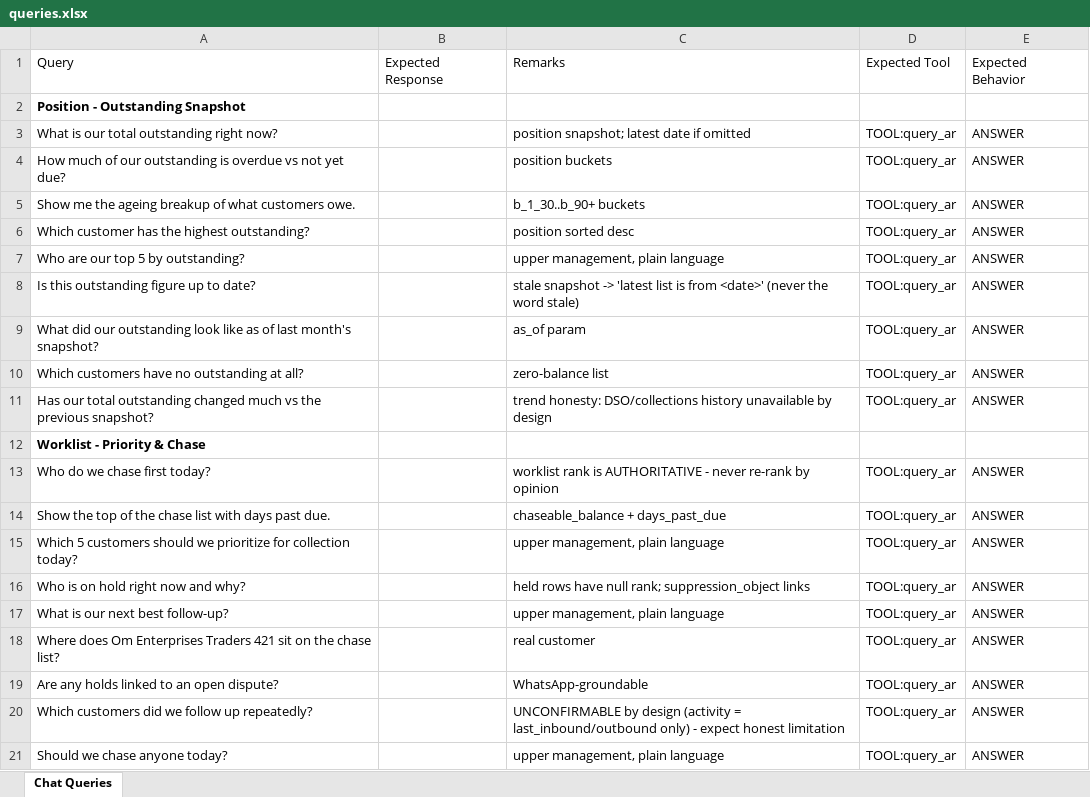
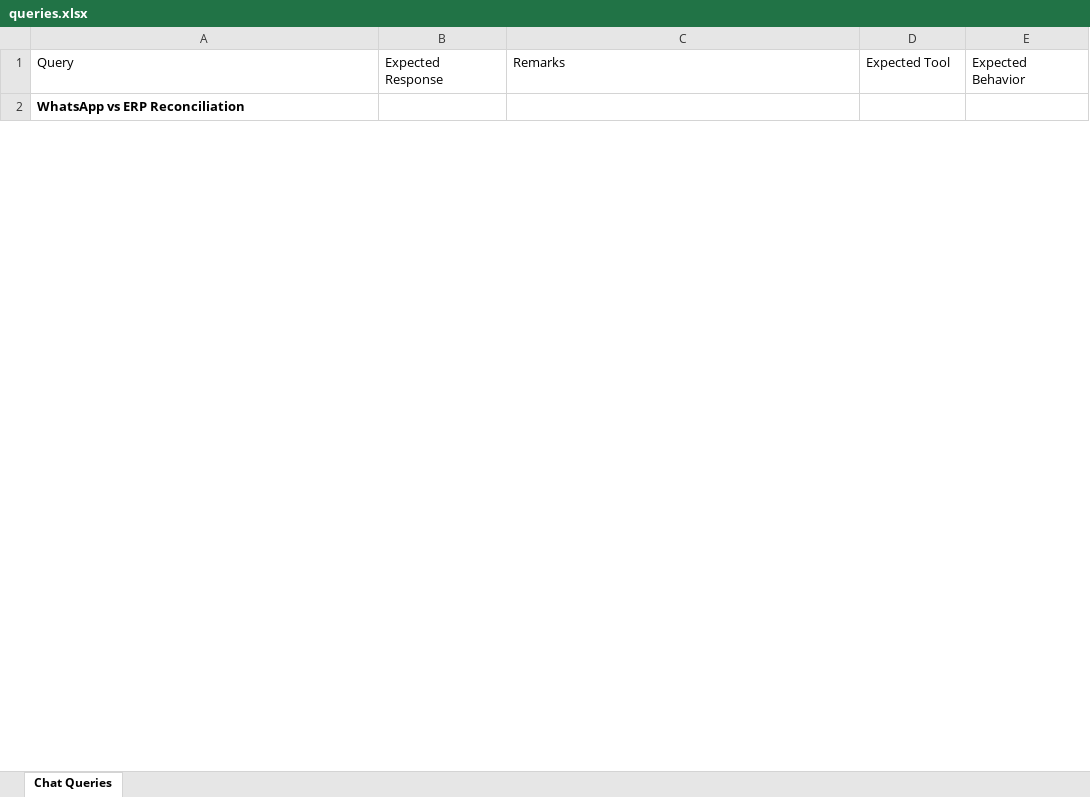
Before and after one commit to navneetlearns/langsmith-tool-evaluator, an Excel workbook: accounts/ar-agent/queries.xlsx, sheet Chat Queries, drawn as a sheet; only a part is shown; values as stored, in another font and other column widths than the file's, no borders; removed rows and columns are numbered as before the commit, all else as after; the diff covers the shown part only; the diff names each change by its address in the sheet, - before the commit and + after, or states it on an @@ line.

Commit message:
AR eval: Zainab ERP harvest (13 probes, data-presence PASSED, tool surface discovered), entities.json rebuilt, user query set enriched+labeled (56 rows, 54 ANSWER/2 CLARIFY)

```diff
--- a/accounts/ar-agent/queries.xlsx (sheet Chat Queries)
+++ b/accounts/ar-agent/queries.xlsx (sheet Chat Queries)
-A2: Position - Outstanding Snapshot
+A2: WhatsApp vs ERP Reconciliation
-row 3: What is our total outstanding right now? |  | position snapshot; latest date if omitted | TOOL:query_ar | ANSWER
-row 4: How much of our outstanding is overdue vs not yet due? |  | position buckets | TOOL:query_ar | ANSWER
-row 5: Show me the ageing breakup of what customers owe. |  | b_1_30..b_90+ buckets | TOOL:query_ar | ANSWER
-row 6: Which customer has the highest outstanding? |  | position sorted desc | TOOL:query_ar | ANSWER
-row 7: Who are our top 5 by outstanding? |  | upper management, plain language | TOOL:query_ar | ANSWER
-row 8: Is this outstanding figure up to date? |  | stale snapshot -> 'latest list is from <date>' (never the word stale) | TOOL:query_ar | ANSWER
-row 9: What did our outstanding look like as of last month's snapshot? |  | as_of param | TOOL:query_ar | ANSWER
-row 10: Which customers have no outstanding at all? |  | zero-balance list | TOOL:query_ar | ANSWER
-row 11: Has our total outstanding changed much vs the previous snapshot? |  | trend honesty: DSO/collections history unavailable by design | TOOL:query_ar | ANSWER
-row 12: Worklist - Priority & Chase
-row 13: Who do we chase first today? |  | worklist rank is AUTHORITATIVE - never re-rank by opinion | TOOL:query_ar | ANSWER
-row 14: Show the top of the chase list with days past due. |  | chaseable_balance + days_past_due | TOOL:query_ar | ANSWER
-row 15: Which 5 customers should we prioritize for collection today? |  | upper management, plain language | TOOL:query_ar | ANSWER
-row 16: Who is on hold right now and why? |  | held rows have null rank; suppression_object links | TOOL:query_ar | ANSWER
-row 17: What is our next best follow-up? |  | upper management, plain language | TOOL:query_ar | ANSWER
-row 18: Where does Om Enterprises Traders 421 sit on the chase list? |  | real customer | TOOL:query_ar | ANSWER
-row 19: Are any holds linked to an open dispute? |  | WhatsApp-groundable | TOOL:query_ar | ANSWER
-row 20: Which customers did we follow up repeatedly? |  | UNCONFIRMABLE by design (activity = last_inbound/outbound only) - expect honest limitation | TOOL:query_ar | ANSWER
-row 21: Should we chase anyone today? |  | upper management, plain language | TOOL:query_ar | ANSWER
```
Also changed, not shown: 56 added rows, 54 removed rows and 6 edited cells elsewhere in this sheet, 8 other files.
